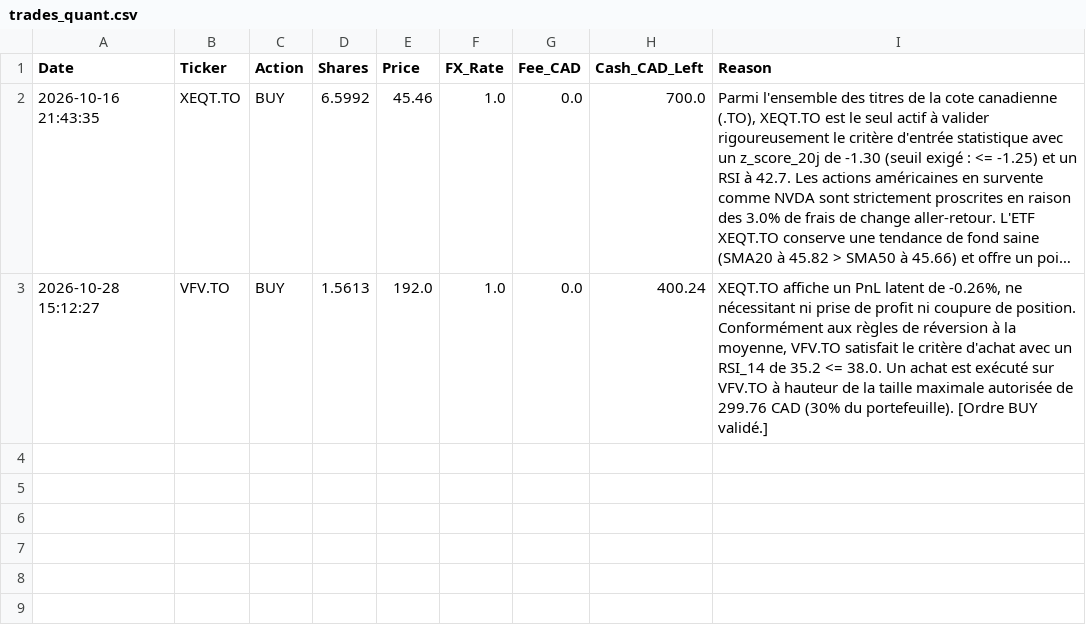
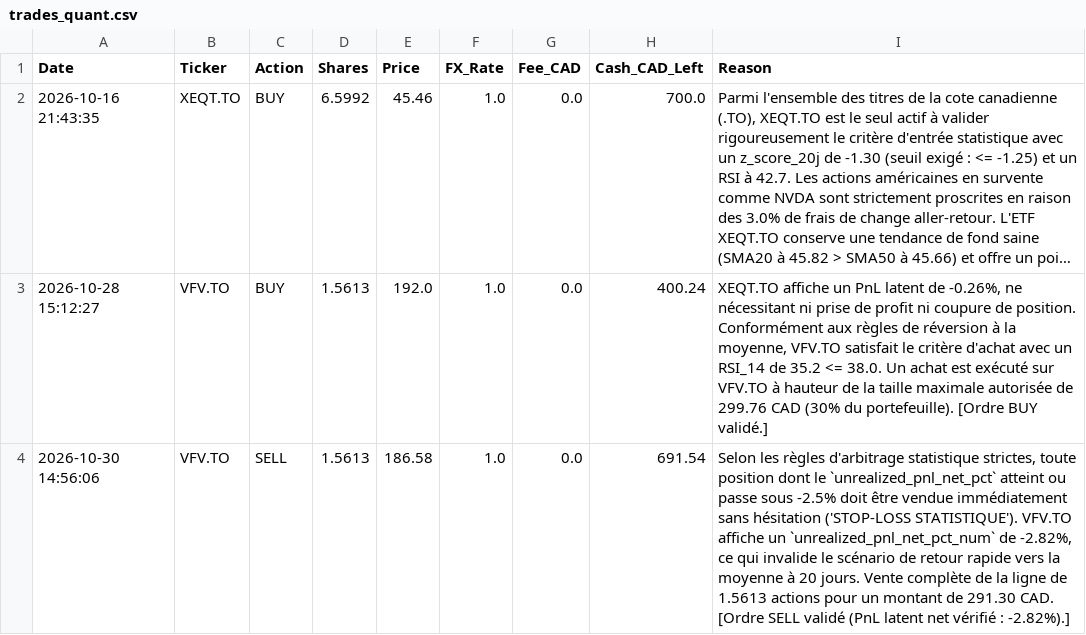
Before and after one commit to ericko777/trading-agent-quotidien, a CSV file: trading_agent_data/trades_quant.csv, drawn as a sheet; long unchanged cells end in …; the diff names each change by its address in the sheet, - before the commit and + after, or states it on an @@ line.

```diff
--- a/trading_agent_data/trades_quant.csv
+++ b/trading_agent_data/trades_quant.csv
+row 4: 2026-10-30 14:56:06 | VFV.TO | SELL | 1.5613 | 186.58 | 1.0 | 0.0 | 691.54 | Selon les règles d'arbitrage statistique strictes, toute position dont le `unrealized_pnl_net_pct` atteint ou passe sous -2.5% doit être vendue immédiatement sans hésitation ('STOP-LOSS STATISTIQUE'). VFV.TO affiche un `unrealized_pnl_net_pct_num` de -2.82%, ce qui invalide le scénario de retour rapide vers la moyenne à 20 jours. Vente complète de la ligne de 1.5613 actions pour un montant de 291.30 CAD. [Ordre SELL validé (PnL latent net vérifié : -2.82%).]
```
Also changed, not shown: trading_agent_data/trades_macro.csv, trading_agent_data/trades_value.csv, 10 other files.
